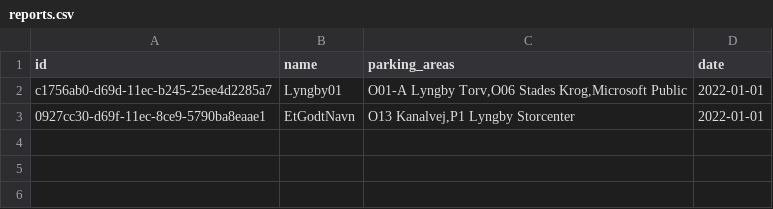
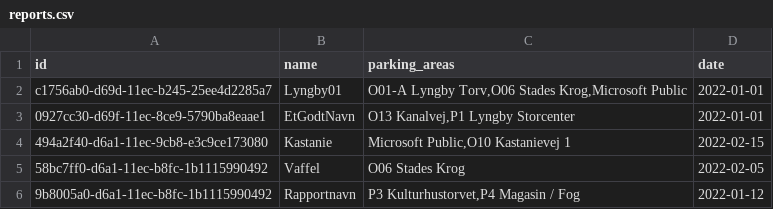
Before and after one commit to Janussr/Papp_insights_backend, a CSV file: app/data/reports.csv, drawn as a sheet; the diff names each change by its address in the sheet, - before the commit and + after, or states it on an @@ line.

Commit message:
reports.csv

```diff
--- a/app/data/reports.csv
+++ b/app/data/reports.csv
+row 4: 494a2f40-d6a1-11ec-9cb8-e3c9ce173080 | Kastanie | Microsoft Public,O10 Kastanievej 1 | 2022-02-15
+row 5: 58bc7ff0-d6a1-11ec-b8fc-1b1115990492 | Vaffel | O06 Stades Krog | 2022-02-05
+row 6: 9b8005a0-d6a1-11ec-b8fc-1b1115990492 | Rapportnavn | P3 Kulturhustorvet,P4 Magasin / Fog | 2022-01-12
```
